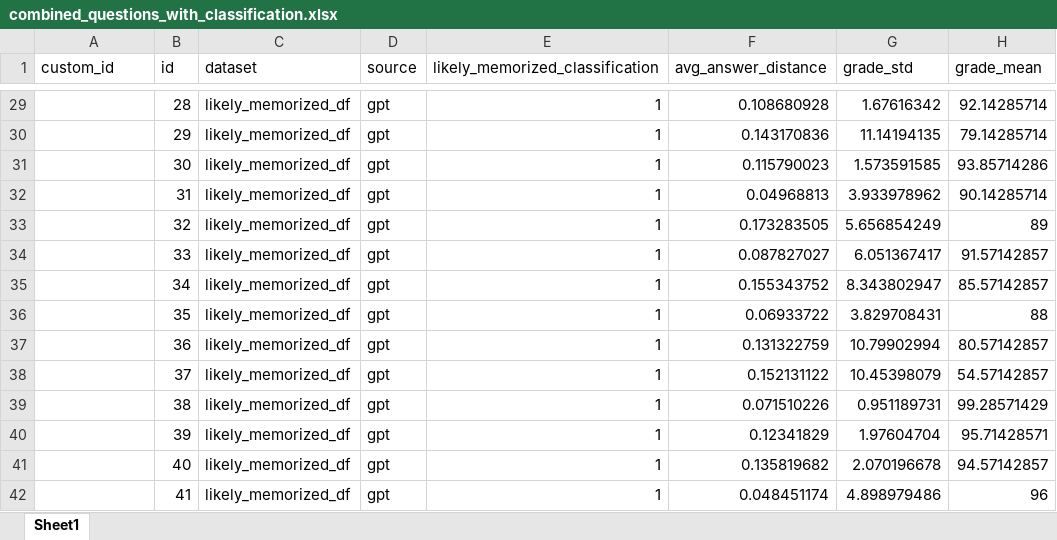
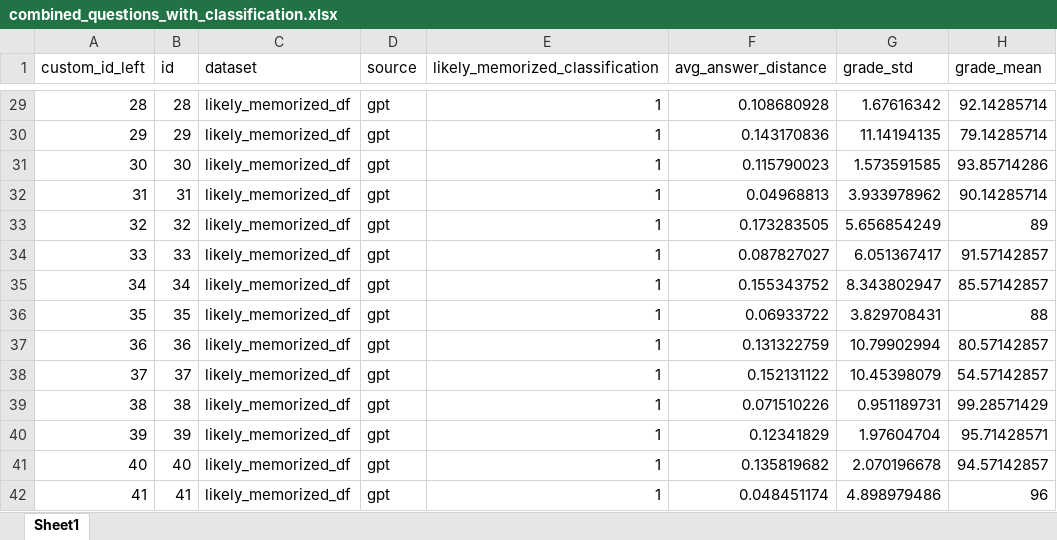
Before and after one commit to liasoffer/LLMMemorization, an Excel workbook: inputs/combined_questions_with_classification.xlsx, sheet Sheet1, drawn as a sheet; only a part is shown, gaps mark what is left out; values as stored, in another font and other column widths than the file's, no borders; the diff covers the shown part only; the diff names each change by its address in the sheet, - before the commit and + after, or states it on an @@ line.

```diff
--- a/inputs/combined_questions_with_classification.xlsx (sheet Sheet1)
+++ b/inputs/combined_questions_with_classification.xlsx (sheet Sheet1)
-A1: custom_id
+A1: custom_id_left
-A29 (custom_id_left): (empty)
+A29 (custom_id_left): 28
-A30 (custom_id_left): (empty)
+A30 (custom_id_left): 29
-A31 (custom_id_left): (empty)
+A31 (custom_id_left): 30
-A32 (custom_id_left): (empty)
+A32 (custom_id_left): 31
-A33 (custom_id_left): (empty)
+A33 (custom_id_left): 32
-A34 (custom_id_left): (empty)
+A34 (custom_id_left): 33
-A35 (custom_id_left): (empty)
+A35 (custom_id_left): 34
-A36 (custom_id_left): (empty)
+A36 (custom_id_left): 35
-A37 (custom_id_left): (empty)
+A37 (custom_id_left): 36
-A38 (custom_id_left): (empty)
+A38 (custom_id_left): 37
-A39 (custom_id_left): (empty)
+A39 (custom_id_left): 38
-A40 (custom_id_left): (empty)
+A40 (custom_id_left): 39
-A41 (custom_id_left): (empty)
+A41 (custom_id_left): 40
-A42 (custom_id_left): (empty)
+A42 (custom_id_left): 41
```
Also changed, not shown: 215 edited cells elsewhere in this sheet, batch_files/output/label_subject_output.xlsx, batch_files/output/label_task_type_output.xlsx, 11 other files.
